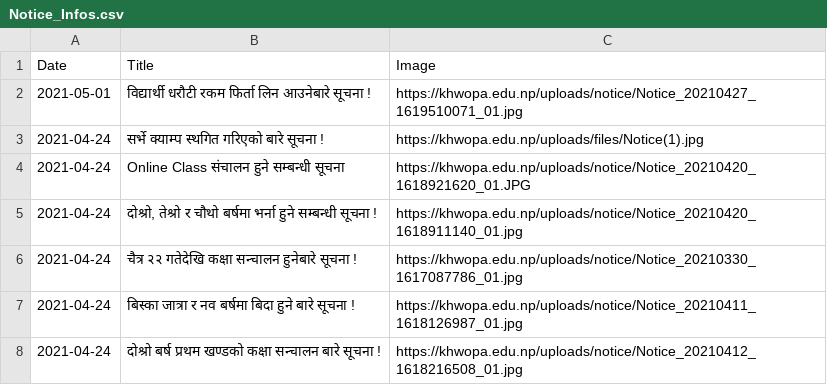
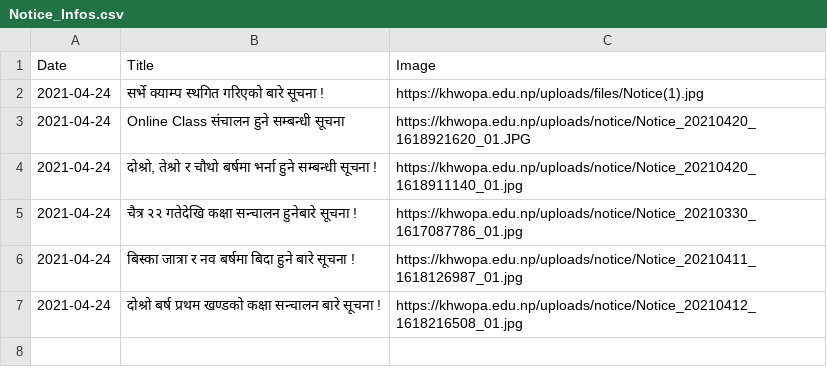
Before and after one commit to LaxmanMaharjan/Notice_Notifier, a CSV file: Notice_Infos.csv, drawn as a sheet; the diff names each change by its address in the sheet, - before the commit and + after, or states it on an @@ line.

Commit message:
Update Notice_Infos.csv

```diff
--- a/Notice_Infos.csv
+++ b/Notice_Infos.csv
-row 2: 2021-05-01 | विद्यार्थी धरौटी रकम फिर्ता लिन आउनेबारे सूचना ! | https://khwopa.edu.np/uploads/notice/Notice_20210427_1619510071_01.jpg
```
